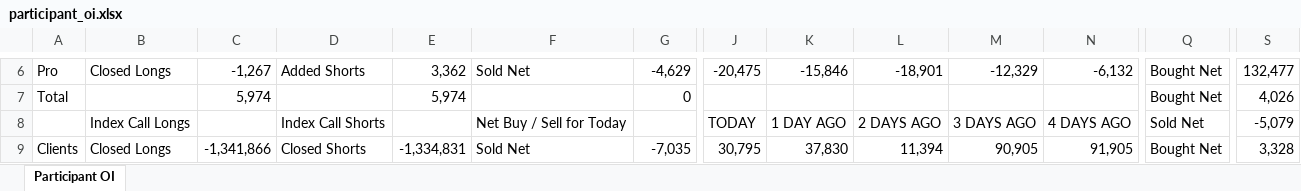
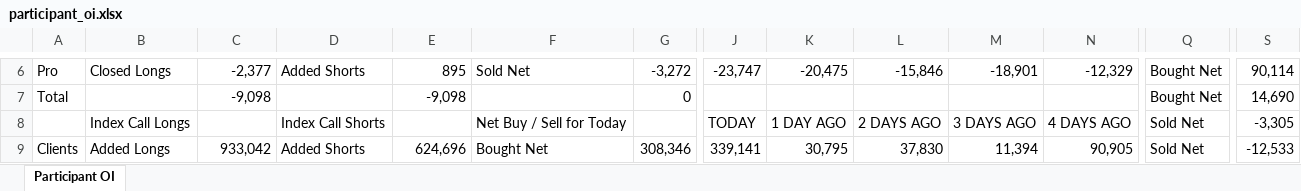
Before and after one commit to sunildeesu/sunilOI, an Excel workbook: participant_oi.xlsx, sheet Participant OI, drawn as a sheet; only a part is shown, gaps mark what is left out; values as stored, in another font and other column widths than the file's, no cell formats; the diff covers the shown part only; the diff names each change by its address in the sheet, - before the commit and + after, or states it on an @@ line.

Commit message:
Update participant OI report - 2026-11-11

```diff
--- a/participant_oi.xlsx (sheet Participant OI)
+++ b/participant_oi.xlsx (sheet Participant OI)
-C6: -1,267
+C6: -2,377
-E6: 3,362
+E6: 895
-G6: -4,629
+G6: -3,272
-J6: -20,475
+J6: -23,747
-K6: -15,846
+K6: -20,475
-L6: -18,901
+L6: -15,846
-M6: -12,329
+M6: -18,901
-N6: -6,132
+N6: -12,329
-S6: 132,477
+S6: 90,114
-C7: 5,974
+C7: -9,098
-E7: 5,974
+E7: -9,098
-S7: 4,026
+S7: 14,690
-S8: -5,079
+S8: -3,305
-B9: Closed Longs
+B9: Added Longs
-C9: -1,341,866
+C9: 933,042
-D9: Closed Shorts
+D9: Added Shorts
-E9: -1,334,831
+E9: 624,696
-F9: Sold Net
+F9: Bought Net
-G9: -7,035
+G9: 308,346
-J9: 30,795
+J9: 339,141
-K9: 37,830
+K9: 30,795
-L9: 11,394
+L9: 37,830
-M9: 90,905
+M9: 11,394
-N9: 91,905
+N9: 90,905
-Q9: Bought Net
+Q9: Sold Net
-S9: 3,328
+S9: -12,533
```
Also changed, not shown: 6 added rows, 6 removed rows and 272 edited cells elsewhere in this sheet, cell formats, 1 other file.
